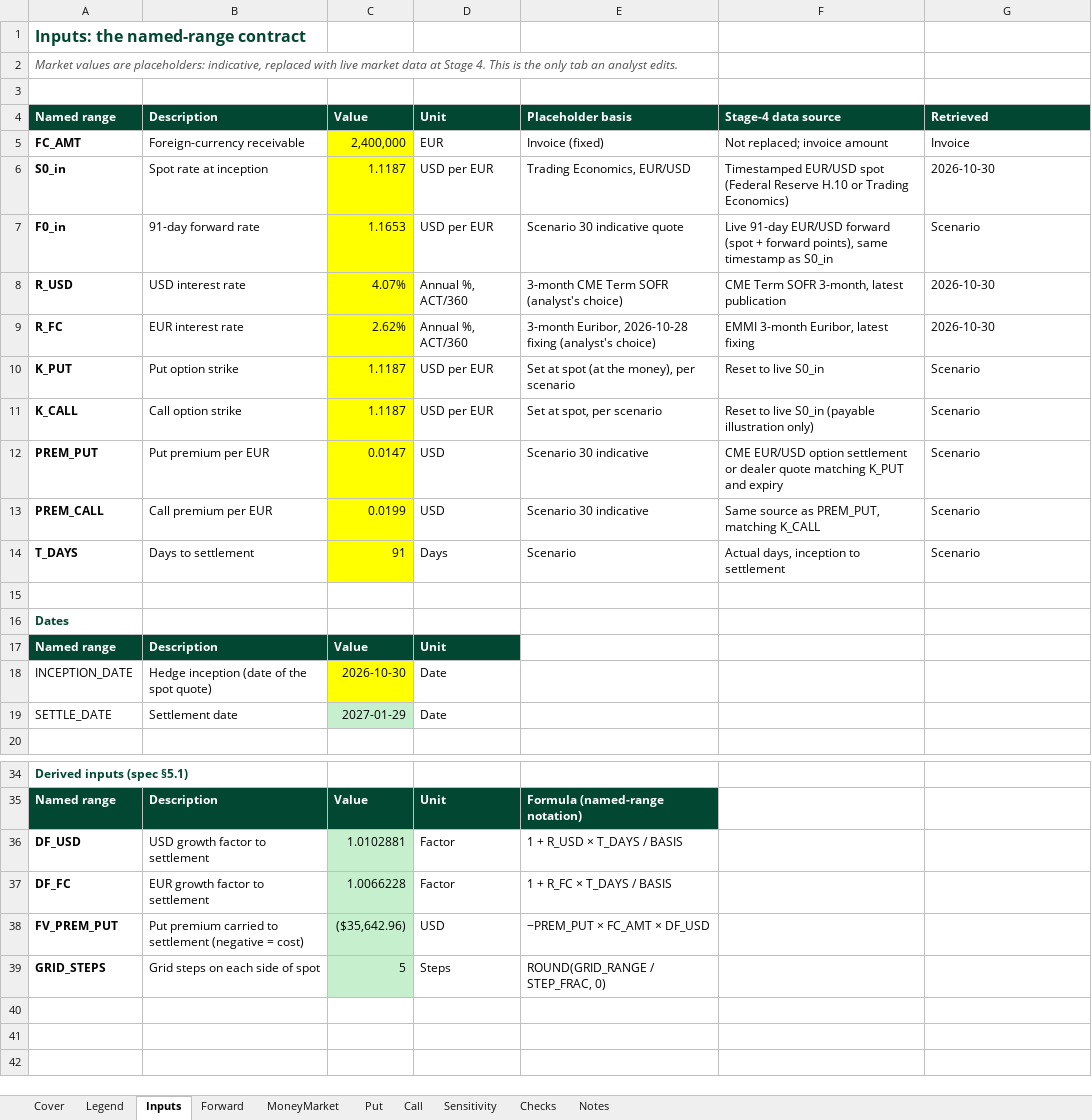
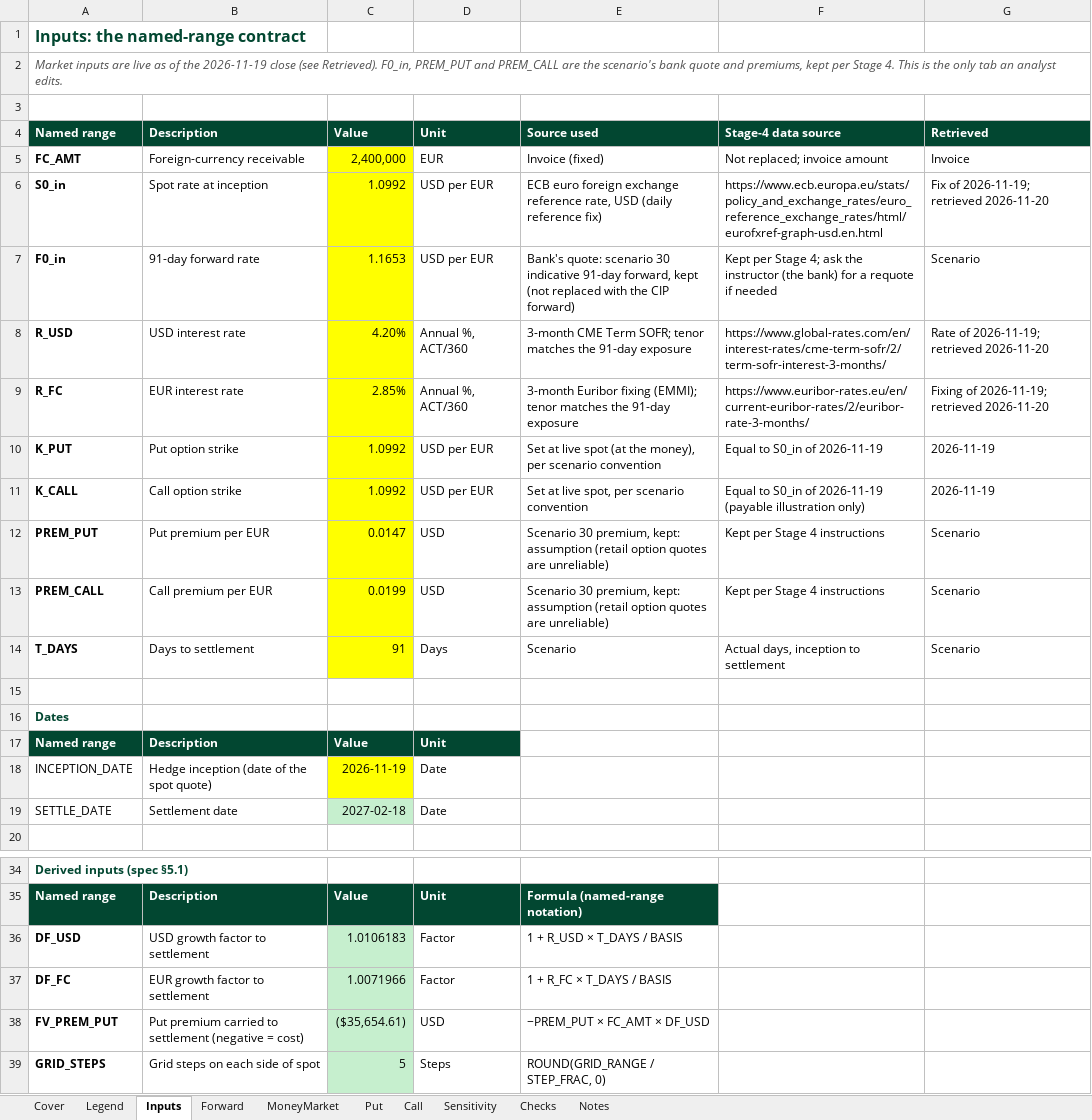
Before and after one commit to Remington444/Remington-Churchward, an Excel workbook: capabilities/fx-hedging/model.xlsx, sheet Inputs, drawn as a sheet; only a part is shown, gaps mark what is left out; values as stored, in another font and other column widths than the file's, no borders; the diff names each change by its address in the sheet, - before the commit and + after, or states it on an @@ line.

```diff
--- a/capabilities/fx-hedging/model.xlsx (sheet Inputs)
+++ b/capabilities/fx-hedging/model.xlsx (sheet Inputs)
-A2: Market values are placeholders: indicative, replaced with live market data at Stage 4.…
+A2: Market inputs are live as of the 2026-11-19 close (see Retrieved). F0_in, PREM_PUT and PREM_CALL are the scenario's bank quote and premiums, kept per Stage 4.…
-E4: Placeholder basis
+E4: Source used
-C6: 1.1187
+C6: 1.0992
-E6: Trading Economics, EUR/USD
+E6: ECB euro foreign exchange reference rate, USD (daily reference fix)
-F6: Timestamped EUR/USD spot (Federal Reserve H.10 or Trading Economics)
+F6: https://www.ecb.europa.eu/stats/policy_and_exchange_rates/euro_reference_exchange_rates/html/eurofxref-graph-usd.en.html
-G6: 2026-10-30
+G6: Fix of 2026-11-19; retrieved 2026-11-20
-E7: Scenario 30 indicative quote
+E7: Bank's quote: scenario 30 indicative 91-day forward, kept (not replaced with the CIP forward)
-F7: Live 91-day EUR/USD forward (spot + forward points), same timestamp as S0_in
+F7: Kept per Stage 4; ask the instructor (the bank) for a requote if needed
-C8: 4.07%
+C8: 4.20%
-E8: …CME Term SOFR (analyst's choice)
+E8: …CME Term SOFR; tenor matches the 91-day exposure
-F8: CME Term SOFR 3-month, latest publication
+F8: https://www.global-rates.com/en/interest-rates/cme-term-sofr/2/term-sofr-interest-3-months/
-G8: 2026-10-30
+G8: Rate of 2026-11-19; retrieved 2026-11-20
-C9: 2.62%
+C9: 2.85%
-E9: 3-month Euribor, 2026-10-28 fixing (analyst's choice)
+E9: 3-month Euribor fixing (EMMI); tenor matches the 91-day exposure
-F9: EMMI 3-month Euribor, latest fixing
+F9: https://www.euribor-rates.eu/en/current-euribor-rates/2/euribor-rate-3-months/
-G9: 2026-10-30
+G9: Fixing of 2026-11-19; retrieved 2026-11-20
-C10:C11: 1.1187
+C10:C11: 1.0992
-E10: Set at spot (at the money), per scenario
+E10: Set at live spot (at the money), per scenario convention
-F10: Reset to live S0_in
+F10: Equal to S0_in of 2026-11-19
-G10:G11: Scenario
+G10:G11: 2026-11-19
-E11: Set at spot, per scenario
+E11: Set at live spot, per scenario convention
-F11: Reset to live S0_in (payable illustration…
+F11: Equal to S0_in of 2026-11-19 (payable illustration…
-E12:E13: Scenario 30 indicative
+E12:E13: Scenario 30 premium, kept: assumption (retail option quotes are unreliable)
-F12: CME EUR/USD option settlement or dealer quote matching K_PUT and expiry
+F12: Kept per Stage 4 instructions
-F13: Same source as PREM_PUT, matching K_CALL
+F13: Kept per Stage 4 instructions
-C18: 2026-10-30
+C18: 2026-11-19
-C19: 2027-01-29
+C19: 2027-02-18
-C36: 1.0102881
+C36: 1.0106183
-C37: 1.0066228
+C37: 1.0071966
-C38: ($35,642.96)
+C38: ($35,654.61)
```
Also changed, not shown: sheet Put, sheet Call, sheet Sensitivity, sheet Checks, sheet Cover, sheet MoneyMarket.
